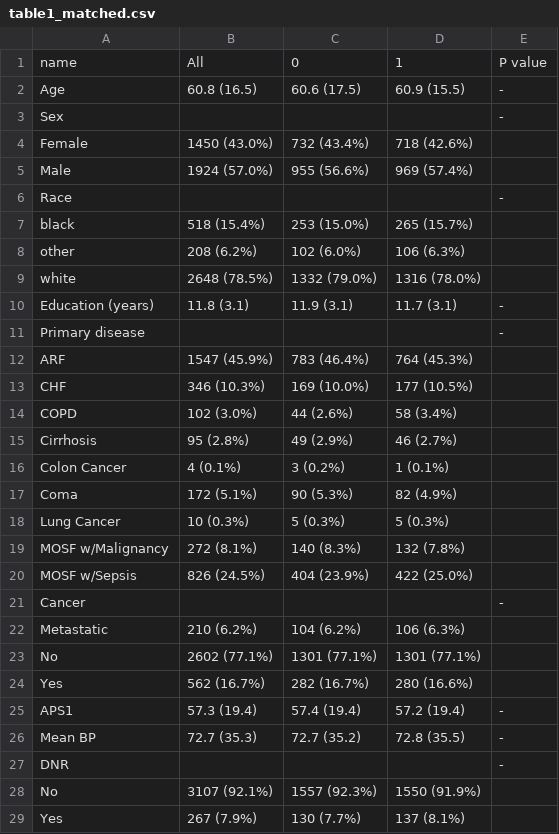
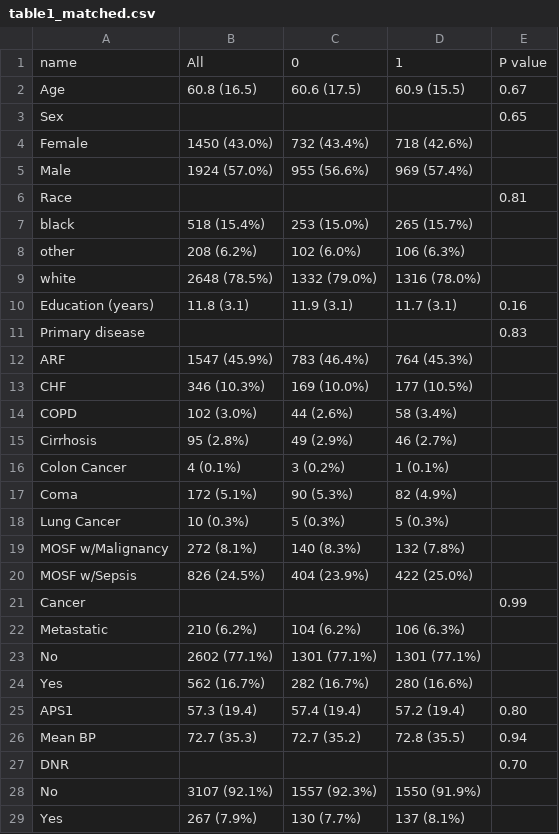
Before and after one commit to mizuy/statract, a CSV file: docs/examples/assets/psm_rhc/table1_matched.csv, drawn as a sheet.

```diff
--- a/docs/examples/assets/psm_rhc/table1_matched.csv
+++ b/docs/examples/assets/psm_rhc/table1_matched.csv
@@ -1,7 +1,7 @@
 name,All,0,1,P value
-Age,60.8 (16.5),60.6 (17.5),60.9 (15.5),-
-Sex,"","","",-
+Age,60.8 (16.5),60.6 (17.5),60.9 (15.5),0.67
+Sex,"","","",0.65
   Female,1450 (43.0%),732 (43.4%),718 (42.6%),""
   Male,1924 (57.0%),955 (56.6%),969 (57.4%),""
-Race,"","","",-
+Race,"","","",0.81
   black,518 (15.4%),253 (15.0%),265 (15.7%),""
@@ -9,4 +9,4 @@ Race,"","","",-
   white,2648 (78.5%),1332 (79.0%),1316 (78.0%),""
-Education (years),11.8 (3.1),11.9 (3.1),11.7 (3.1),-
-Primary disease,"","","",-
+Education (years),11.8 (3.1),11.9 (3.1),11.7 (3.1),0.16
+Primary disease,"","","",0.83
   ARF,1547 (45.9%),783 (46.4%),764 (45.3%),""
@@ -20,3 +20,3 @@ Primary disease,"","","",-
   MOSF w/Sepsis,826 (24.5%),404 (23.9%),422 (25.0%),""
-Cancer,"","","",-
+Cancer,"","","",0.99
   Metastatic,210 (6.2%),104 (6.2%),106 (6.3%),""
@@ -24,5 +24,5 @@ Cancer,"","","",-
   Yes,562 (16.7%),282 (16.7%),280 (16.6%),""
-APS1,57.3 (19.4),57.4 (19.4),57.2 (19.4),-
-Mean BP,72.7 (35.3),72.7 (35.2),72.8 (35.5),-
-DNR,"","","",-
+APS1,57.3 (19.4),57.4 (19.4),57.2 (19.4),0.80
+Mean BP,72.7 (35.3),72.7 (35.2),72.8 (35.5),0.94
+DNR,"","","",0.70
   No,3107 (92.1%),1557 (92.3%),1550 (91.9%),""
```
Also changed, not shown: docs/examples/assets/cif_pbc/table1.csv, docs/examples/assets/glmm_epil/table1.csv, 54 other files.
